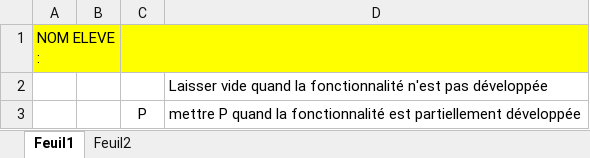
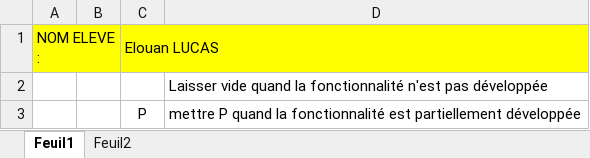
Before and after one commit to Elouanlucas/Vigne_a_Domicile, an Excel workbook: Fonctionnalités_Projet.xlsx, sheet Feuil1, drawn as a sheet; only a part is shown; values as stored, in another font and other column widths than the file's, no borders; the diff covers the shown part only; the diff names each change by its address in the sheet, - before the commit and + after, or states it on an @@ line.

```diff
--- a/Fonctionnalités_Projet.xlsx (sheet Feuil1)
+++ b/Fonctionnalités_Projet.xlsx (sheet Feuil1)
-C1: (empty)
+C1: Elouan LUCAS
```
Also changed, not shown: 12 edited cells and cell formats elsewhere in this sheet, sheet Feuil2, 40 other files.
